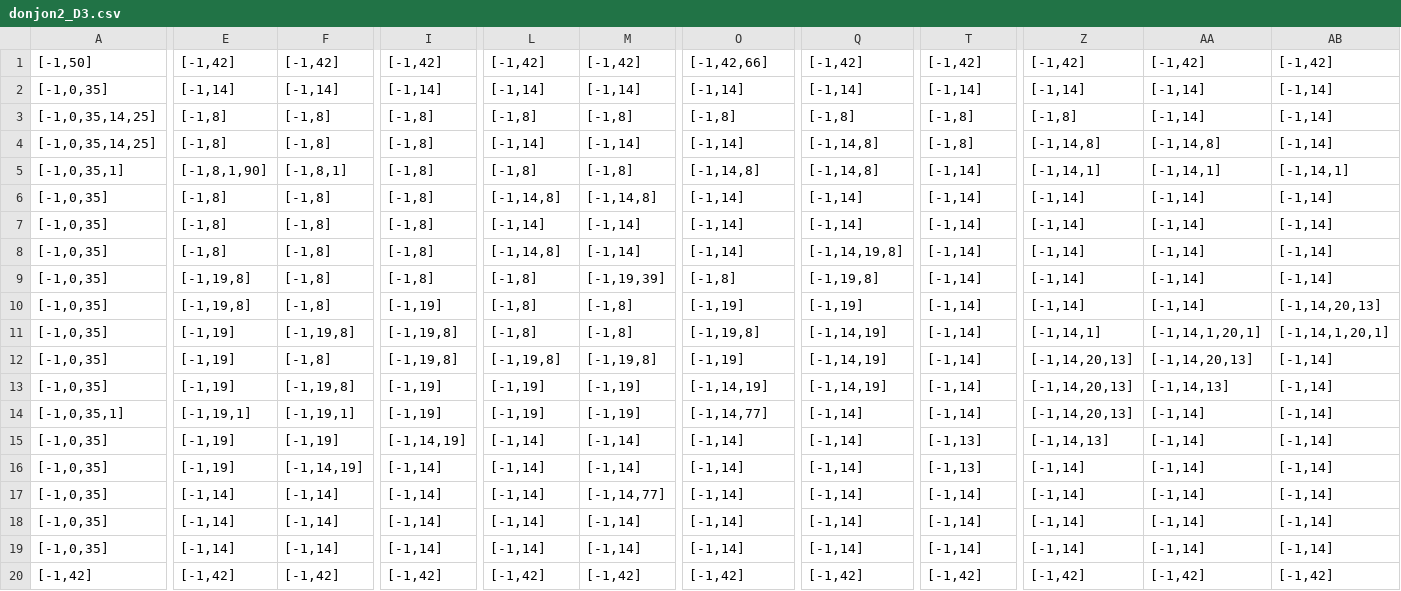
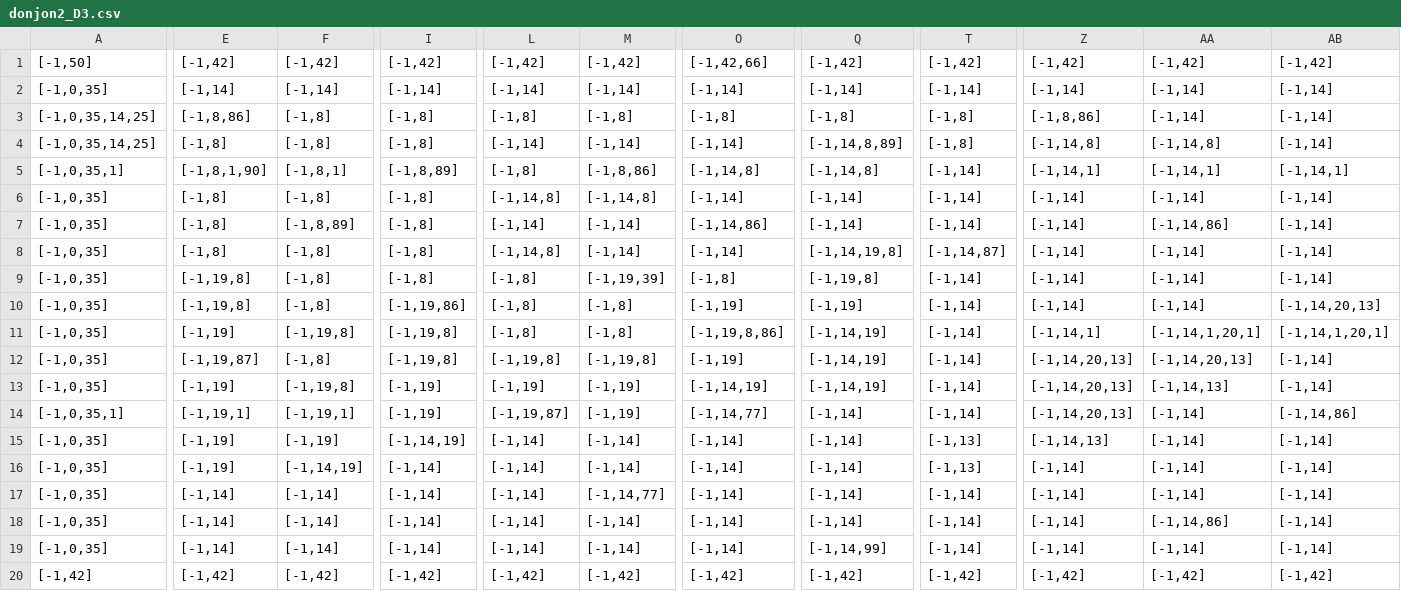
Before and after one commit to hurtcraft/BlazorGameQuest, a CSV file: BlazorGameQuestGameAPI/Donjons/donjon2_D3.csv, drawn as a sheet; only a part is shown, gaps mark what is left out; the diff covers the shown part only; the diff names each change by its address in the sheet, - before the commit and + after, or states it on an @@ line.

```diff
--- a/BlazorGameQuestGameAPI/Donjons/donjon2_D3.csv
+++ b/BlazorGameQuestGameAPI/Donjons/donjon2_D3.csv
-E3: [-1,8]
+E3: [-1,8,86]
-Z3: [-1,8]
+Z3: [-1,8,86]
-Q4: [-1,14,8]
+Q4: [-1,14,8,89]
-I5: [-1,8]
+I5: [-1,8,89]
-M5: [-1,8]
+M5: [-1,8,86]
-F7: [-1,8]
+F7: [-1,8,89]
-O7: [-1,14]
+O7: [-1,14,86]
-AA7: [-1,14]
+AA7: [-1,14,86]
-T8: [-1,14]
+T8: [-1,14,87]
-I10: [-1,19]
+I10: [-1,19,86]
-O11: [-1,19,8]
+O11: [-1,19,8,86]
-E12: [-1,19]
+E12: [-1,19,87]
-L14: [-1,19]
+L14: [-1,19,87]
-AB14: [-1,14]
+AB14: [-1,14,86]
-AA18: [-1,14]
+AA18: [-1,14,86]
-Q19: [-1,14]
+Q19: [-1,14,99]
```
Also changed, not shown: 2 edited cells elsewhere in this file, 50 other files.
